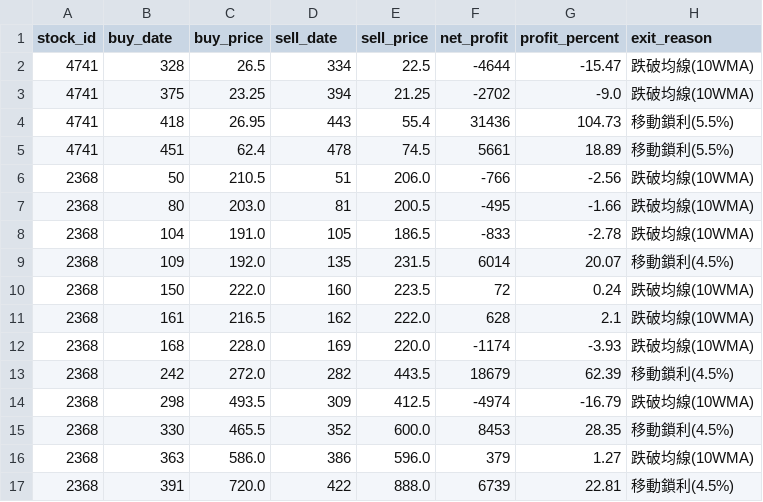
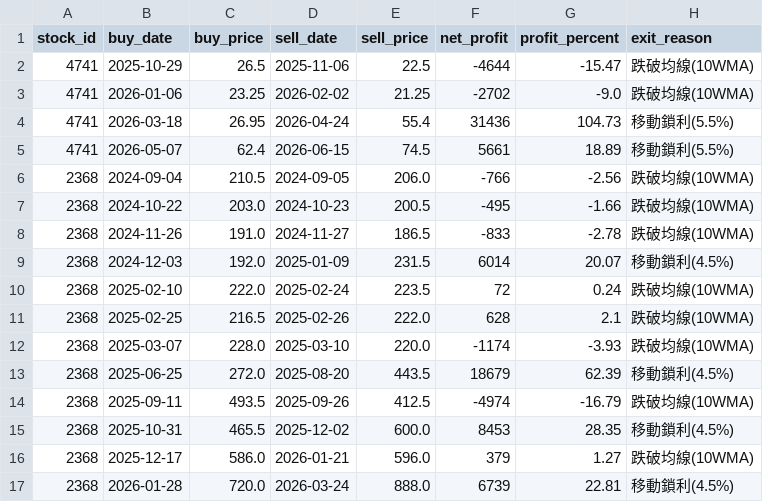
Before and after one commit to chunyulaie/my-dolphin-radar, a CSV file: dolphin_optimizer_details.csv, drawn as a sheet; only a part is shown; the diff covers the shown part only.

```diff
--- a/dolphin_optimizer_details.csv
+++ b/dolphin_optimizer_details.csv
@@ -1,17 +1,17 @@
 stock_id,buy_date,buy_price,sell_date,sell_price,net_profit,profit_percent,exit_reason
-4741,328,26.5,334,22.5,-4644,-15.47,跌破均線(10WMA)
-4741,375,23.25,394,21.25,-2702,-9.0,跌破均線(10WMA)
-4741,418,26.95,443,55.4,31436,104.73,移動鎖利(5.5%)
-4741,451,62.4,478,74.5,5661,18.89,移動鎖利(5.5%)
-2368,50,210.5,51,206.0,-766,-2.56,跌破均線(10WMA)
-2368,80,203.0,81,200.5,-495,-1.66,跌破均線(10WMA)
-2368,104,191.0,105,186.5,-833,-2.78,跌破均線(10WMA)
-2368,109,192.0,135,231.5,6014,20.07,移動鎖利(4.5%)
-2368,150,222.0,160,223.5,72,0.24,跌破均線(10WMA)
-2368,161,216.5,162,222.0,628,2.1,跌破均線(10WMA)
-2368,168,228.0,169,220.0,-1174,-3.93,跌破均線(10WMA)
-2368,242,272.0,282,443.5,18679,62.39,移動鎖利(4.5%)
-2368,298,493.5,309,412.5,-4974,-16.79,跌破均線(10WMA)
-2368,330,465.5,352,600.0,8453,28.35,移動鎖利(4.5%)
-2368,363,586.0,386,596.0,379,1.27,跌破均線(10WMA)
-2368,391,720.0,422,888.0,6739,22.81,移動鎖利(4.5%)
+4741,2025-10-29,26.5,2025-11-06,22.5,-4644,-15.47,跌破均線(10WMA)
+4741,2026-01-06,23.25,2026-02-02,21.25,-2702,-9.0,跌破均線(10WMA)
+4741,2026-03-18,26.95,2026-04-24,55.4,31436,104.73,移動鎖利(5.5%)
+4741,2026-05-07,62.4,2026-06-15,74.5,5661,18.89,移動鎖利(5.5%)
+2368,2024-09-04,210.5,2024-09-05,206.0,-766,-2.56,跌破均線(10WMA)
+2368,2024-10-22,203.0,2024-10-23,200.5,-495,-1.66,跌破均線(10WMA)
+2368,2024-11-26,191.0,2024-11-27,186.5,-833,-2.78,跌破均線(10WMA)
+2368,2024-12-03,192.0,2025-01-09,231.5,6014,20.07,移動鎖利(4.5%)
+2368,2025-02-10,222.0,2025-02-24,223.5,72,0.24,跌破均線(10WMA)
+2368,2025-02-25,216.5,2025-02-26,222.0,628,2.1,跌破均線(10WMA)
+2368,2025-03-07,228.0,2025-03-10,220.0,-1174,-3.93,跌破均線(10WMA)
+2368,2025-06-25,272.0,2025-08-20,443.5,18679,62.39,移動鎖利(4.5%)
+2368,2025-09-11,493.5,2025-09-26,412.5,-4974,-16.79,跌破均線(10WMA)
+2368,2025-10-31,465.5,2025-12-02,600.0,8453,28.35,移動鎖利(4.5%)
+2368,2025-12-17,586.0,2026-01-21,596.0,379,1.27,跌破均線(10WMA)
+2368,2026-01-28,720.0,2026-03-24,888.0,6739,22.81,移動鎖利(4.5%)
```
Also changed, not shown: 144 edited cells elsewhere in this file, 3 other files.
